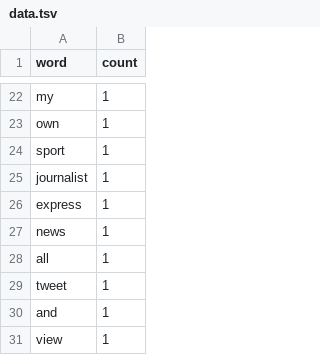
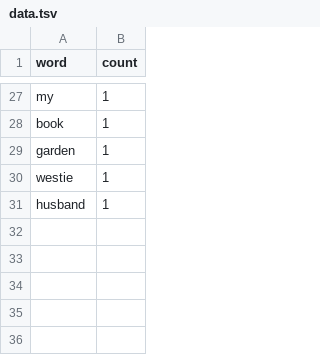
Before and after one commit to LachlanPond/CAB432Asgn2, a TSV file: data.tsv, drawn as a sheet; only a part is shown, gaps mark what is left out; removed rows and columns are numbered as before the commit, all else as after; the diff covers the shown part only; the diff names each change by its address in the sheet, - before the commit and + after, or states it on an @@ line.

Commit message:
Pushing

```diff
--- a/data.tsv
+++ b/data.tsv
-A28 (word): own
+A28 (word): book
-row 24: sport | 1
-row 25: journalist | 1
-row 26: express | 1
-A29 (word): news
+A29 (word): garden
-row 28: all | 1
-A30 (word): tweet
+A30 (word): westie
-A31 (word): and
+A31 (word): husband
-row 31: view | 1
```
Also changed, not shown: 12 added rows, 7 removed rows and 13 edited cells elsewhere in this file.
